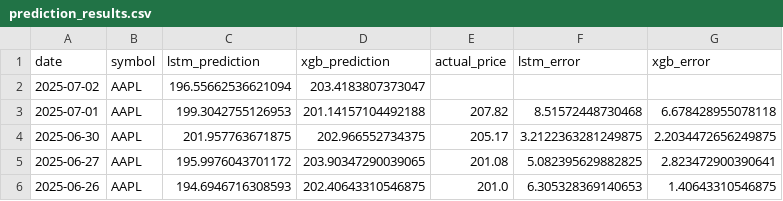
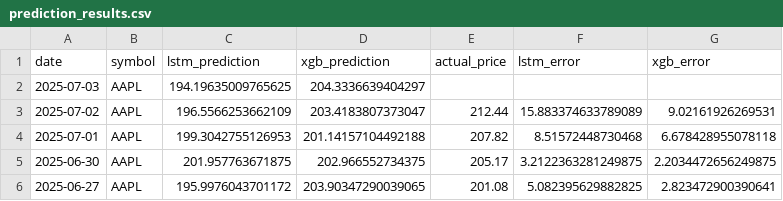
Before and after one commit to pankitthakkar/stock-price-predictor, a CSV file: prediction_results.csv, drawn as a sheet; only a part is shown; the shorter side is filled out with more unchanged rows.

```diff
--- a/prediction_results.csv
+++ b/prediction_results.csv
@@ -1,3 +1,4 @@
 date,symbol,lstm_prediction,xgb_prediction,actual_price,lstm_error,xgb_error
-2025-07-02,AAPL,196.55662536621094,203.4183807373047,,,
+2025-07-03,AAPL,194.19635009765625,204.3336639404297,,,
+2025-07-02,AAPL,196.5566253662109,203.4183807373047,212.44,15.883374633789089,9.02161926269531
 2025-07-01,AAPL,199.3042755126953,201.14157104492188,207.82,8.51572448730468,6.678428955078118
```
Also changed, not shown: 2 other files.
